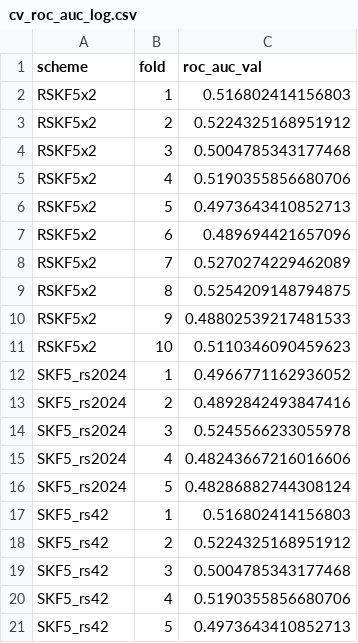
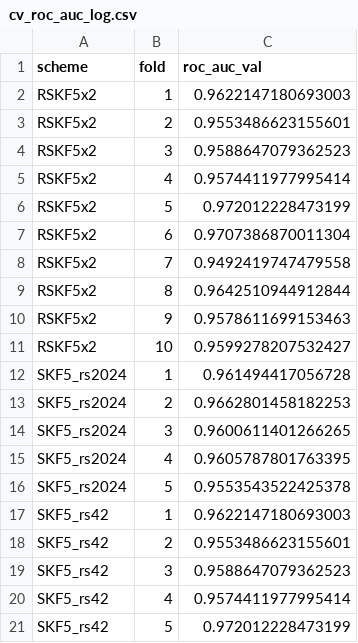
Before and after one commit to Fedia222/medical-data-analysis, a CSV file: cv_roc_auc_log.csv, drawn as a sheet.

```diff
--- a/cv_roc_auc_log.csv
+++ b/cv_roc_auc_log.csv
@@ -1,21 +1,21 @@
 scheme,fold,roc_auc_val
-RSKF5x2,1,0.516802414156803
-RSKF5x2,2,0.5224325168951912
-RSKF5x2,3,0.5004785343177468
-RSKF5x2,4,0.5190355856680706
-RSKF5x2,5,0.4973643410852713
-RSKF5x2,6,0.489694421657096
-RSKF5x2,7,0.5270274229462089
-RSKF5x2,8,0.5254209148794875
-RSKF5x2,9,0.48802539217481533
-RSKF5x2,10,0.5110346090459623
-SKF5_rs2024,1,0.4966771162936052
-SKF5_rs2024,2,0.4892842493847416
-SKF5_rs2024,3,0.5245566233055978
-SKF5_rs2024,4,0.48243667216016606
-SKF5_rs2024,5,0.48286882744308124
-SKF5_rs42,1,0.516802414156803
-SKF5_rs42,2,0.5224325168951912
-SKF5_rs42,3,0.5004785343177468
-SKF5_rs42,4,0.5190355856680706
-SKF5_rs42,5,0.4973643410852713
+RSKF5x2,1,0.9622147180693003
+RSKF5x2,2,0.9553486623155601
+RSKF5x2,3,0.9588647079362523
+RSKF5x2,4,0.9574411977995414
+RSKF5x2,5,0.972012228473199
+RSKF5x2,6,0.9707386870011304
+RSKF5x2,7,0.9492419747479558
+RSKF5x2,8,0.9642510944912844
+RSKF5x2,9,0.9578611699153463
+RSKF5x2,10,0.9599278207532427
+SKF5_rs2024,1,0.961494417056728
+SKF5_rs2024,2,0.9662801458182253
+SKF5_rs2024,3,0.9600611401266265
+SKF5_rs2024,4,0.9605787801763395
+SKF5_rs2024,5,0.9553543522425378
+SKF5_rs42,1,0.9622147180693003
+SKF5_rs42,2,0.9553486623155601
+SKF5_rs42,3,0.9588647079362523
+SKF5_rs42,4,0.9574411977995414
+SKF5_rs42,5,0.972012228473199
```
Also changed, not shown: 13 other files.
